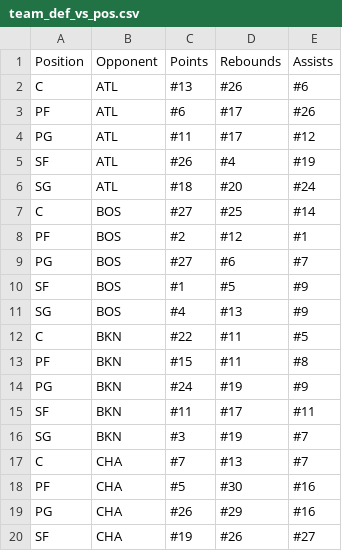
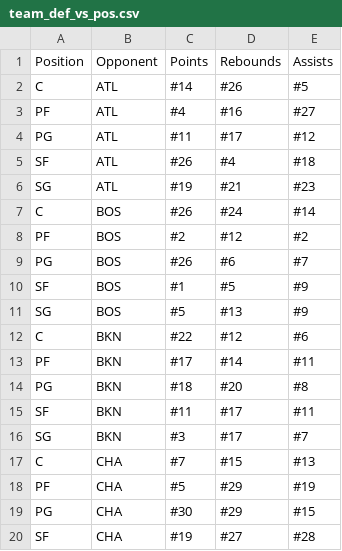
Before and after one commit to DhirenShivdasani/NBA-player-prop-analysis, a CSV file: team_def_vs_pos.csv, drawn as a sheet; only a part is shown; the diff covers the shown part only.

```diff
--- a/team_def_vs_pos.csv
+++ b/team_def_vs_pos.csv
@@ -1,20 +1,20 @@
 Position,Opponent,Points,Rebounds,Assists
-C,ATL,#13,#26,#6
-PF,ATL,#6,#17,#26
+C,ATL,#14,#26,#5
+PF,ATL,#4,#16,#27
 PG,ATL,#11,#17,#12
-SF,ATL,#26,#4,#19
-SG,ATL,#18,#20,#24
-C,BOS,#27,#25,#14
-PF,BOS,#2,#12,#1
-PG,BOS,#27,#6,#7
+SF,ATL,#26,#4,#18
+SG,ATL,#19,#21,#23
+C,BOS,#26,#24,#14
+PF,BOS,#2,#12,#2
+PG,BOS,#26,#6,#7
 SF,BOS,#1,#5,#9
-SG,BOS,#4,#13,#9
-C,BKN,#22,#11,#5
-PF,BKN,#15,#11,#8
-PG,BKN,#24,#19,#9
+SG,BOS,#5,#13,#9
+C,BKN,#22,#12,#6
+PF,BKN,#17,#14,#11
+PG,BKN,#18,#20,#8
 SF,BKN,#11,#17,#11
-SG,BKN,#3,#19,#7
-C,CHA,#7,#13,#7
-PF,CHA,#5,#30,#16
-PG,CHA,#26,#29,#16
-SF,CHA,#19,#26,#27
+SG,BKN,#3,#17,#7
+C,CHA,#7,#15,#13
+PF,CHA,#5,#29,#19
+PG,CHA,#30,#29,#15
+SF,CHA,#19,#27,#28
```
Also changed, not shown: 160 edited cells elsewhere in this file, player_stats/points-plus-rebounds_data.csv, 3 other files.
